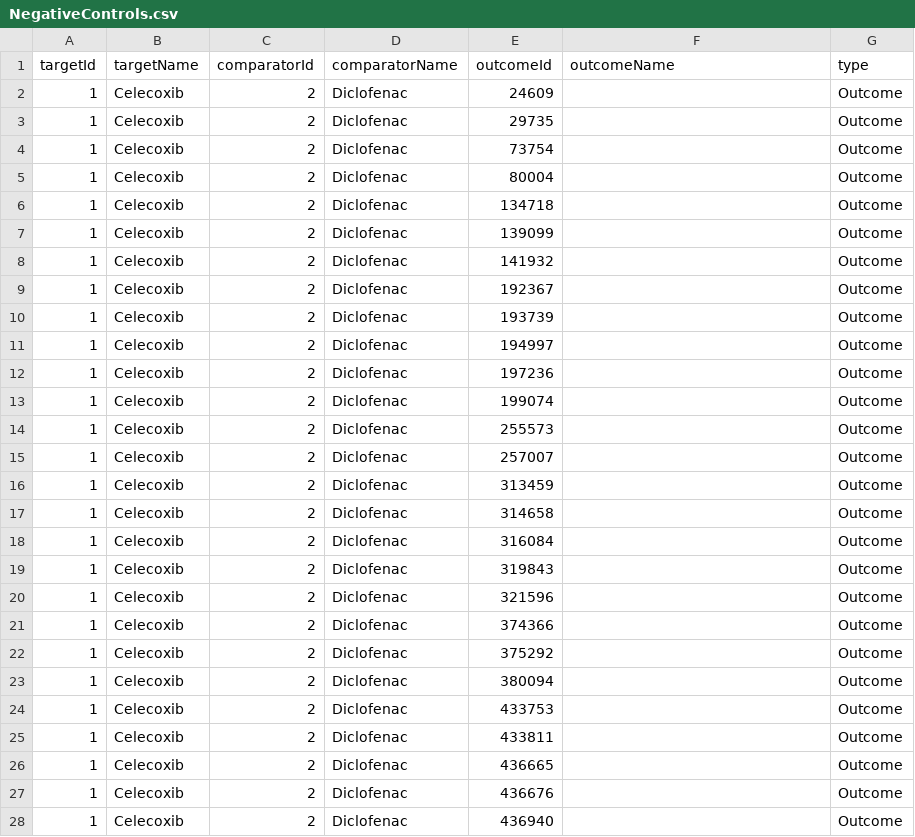
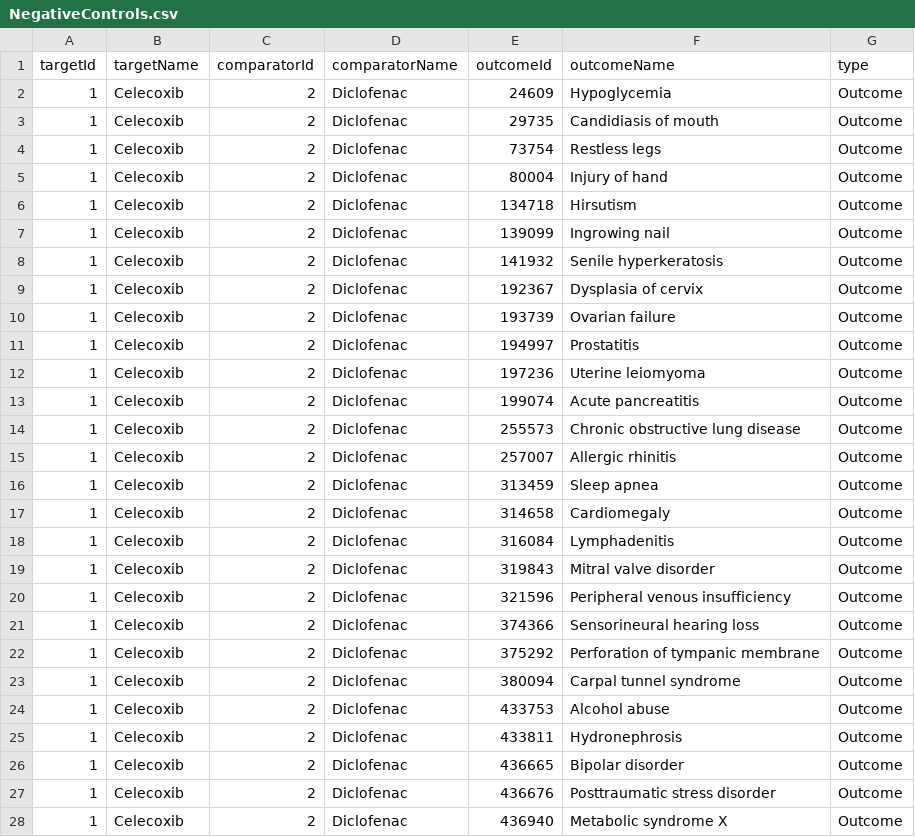
Before and after one commit to OHDSI/StudyProtocolSandbox, a CSV file: SkeletonCompartiveEffectStudy/inst/settings/NegativeControls.csv, drawn as a sheet; only a part is shown; the diff covers the shown part only.

Commit message:
More work on the package skeleton

```diff
--- a/SkeletonCompartiveEffectStudy/inst/settings/NegativeControls.csv
+++ b/SkeletonCompartiveEffectStudy/inst/settings/NegativeControls.csv
@@ -1,28 +1,28 @@
 targetId,targetName,comparatorId,comparatorName,outcomeId,outcomeName,type
-1,Celecoxib,2,Diclofenac,24609,,Outcome
-1,Celecoxib,2,Diclofenac,29735,,Outcome
-1,Celecoxib,2,Diclofenac,73754,,Outcome
-1,Celecoxib,2,Diclofenac,80004,,Outcome
-1,Celecoxib,2,Diclofenac,134718,,Outcome
-1,Celecoxib,2,Diclofenac,139099,,Outcome
-1,Celecoxib,2,Diclofenac,141932,,Outcome
-1,Celecoxib,2,Diclofenac,192367,,Outcome
-1,Celecoxib,2,Diclofenac,193739,,Outcome
-1,Celecoxib,2,Diclofenac,194997,,Outcome
-1,Celecoxib,2,Diclofenac,197236,,Outcome
-1,Celecoxib,2,Diclofenac,199074,,Outcome
-1,Celecoxib,2,Diclofenac,255573,,Outcome
-1,Celecoxib,2,Diclofenac,257007,,Outcome
-1,Celecoxib,2,Diclofenac,313459,,Outcome
-1,Celecoxib,2,Diclofenac,314658,,Outcome
-1,Celecoxib,2,Diclofenac,316084,,Outcome
-1,Celecoxib,2,Diclofenac,319843,,Outcome
-1,Celecoxib,2,Diclofenac,321596,,Outcome
-1,Celecoxib,2,Diclofenac,374366,,Outcome
-1,Celecoxib,2,Diclofenac,375292,,Outcome
-1,Celecoxib,2,Diclofenac,380094,,Outcome
-1,Celecoxib,2,Diclofenac,433753,,Outcome
-1,Celecoxib,2,Diclofenac,433811,,Outcome
-1,Celecoxib,2,Diclofenac,436665,,Outcome
-1,Celecoxib,2,Diclofenac,436676,,Outcome
-1,Celecoxib,2,Diclofenac,436940,,Outcome
+1,Celecoxib,2,Diclofenac,24609,Hypoglycemia,Outcome
+1,Celecoxib,2,Diclofenac,29735,Candidiasis of mouth,Outcome
+1,Celecoxib,2,Diclofenac,73754,Restless legs,Outcome
+1,Celecoxib,2,Diclofenac,80004,Injury of hand,Outcome
+1,Celecoxib,2,Diclofenac,134718,Hirsutism,Outcome
+1,Celecoxib,2,Diclofenac,139099,Ingrowing nail,Outcome
+1,Celecoxib,2,Diclofenac,141932,Senile hyperkeratosis,Outcome
+1,Celecoxib,2,Diclofenac,192367,Dysplasia of cervix,Outcome
+1,Celecoxib,2,Diclofenac,193739,Ovarian failure,Outcome
+1,Celecoxib,2,Diclofenac,194997,Prostatitis,Outcome
+1,Celecoxib,2,Diclofenac,197236,Uterine leiomyoma,Outcome
+1,Celecoxib,2,Diclofenac,199074,Acute pancreatitis,Outcome
+1,Celecoxib,2,Diclofenac,255573,Chronic obstructive lung disease,Outcome
+1,Celecoxib,2,Diclofenac,257007,Allergic rhinitis,Outcome
+1,Celecoxib,2,Diclofenac,313459,Sleep apnea,Outcome
+1,Celecoxib,2,Diclofenac,314658,Cardiomegaly,Outcome
+1,Celecoxib,2,Diclofenac,316084,Lymphadenitis,Outcome
+1,Celecoxib,2,Diclofenac,319843,Mitral valve disorder,Outcome
+1,Celecoxib,2,Diclofenac,321596,Peripheral venous insufficiency,Outcome
+1,Celecoxib,2,Diclofenac,374366,Sensorineural hearing loss,Outcome
+1,Celecoxib,2,Diclofenac,375292,Perforation of tympanic membrane,Outcome
+1,Celecoxib,2,Diclofenac,380094,Carpal tunnel syndrome,Outcome
+1,Celecoxib,2,Diclofenac,433753,Alcohol abuse,Outcome
+1,Celecoxib,2,Diclofenac,433811,Hydronephrosis,Outcome
+1,Celecoxib,2,Diclofenac,436665,Bipolar disorder,Outcome
+1,Celecoxib,2,Diclofenac,436676,Posttraumatic stress disorder,Outcome
+1,Celecoxib,2,Diclofenac,436940,Metabolic syndrome X,Outcome
```
Also changed, not shown: 8 edited cells elsewhere in this file, 11 other files.
